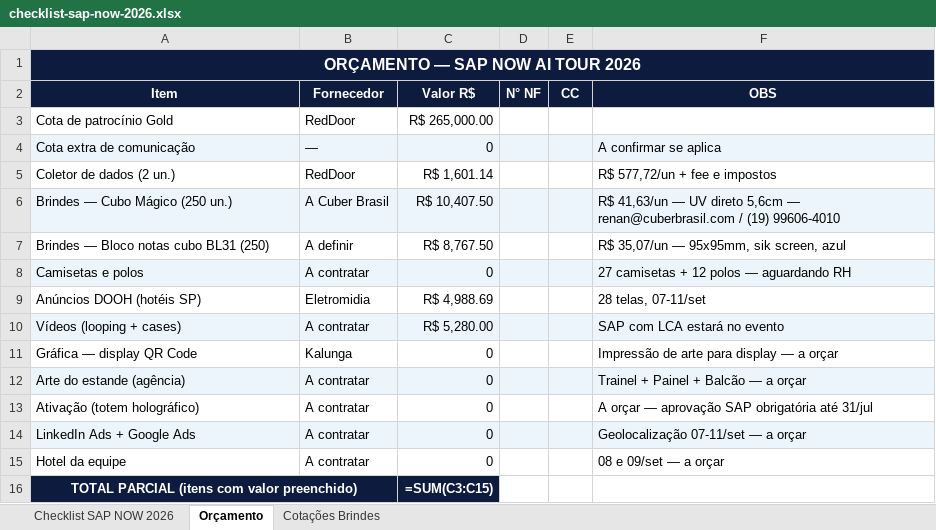
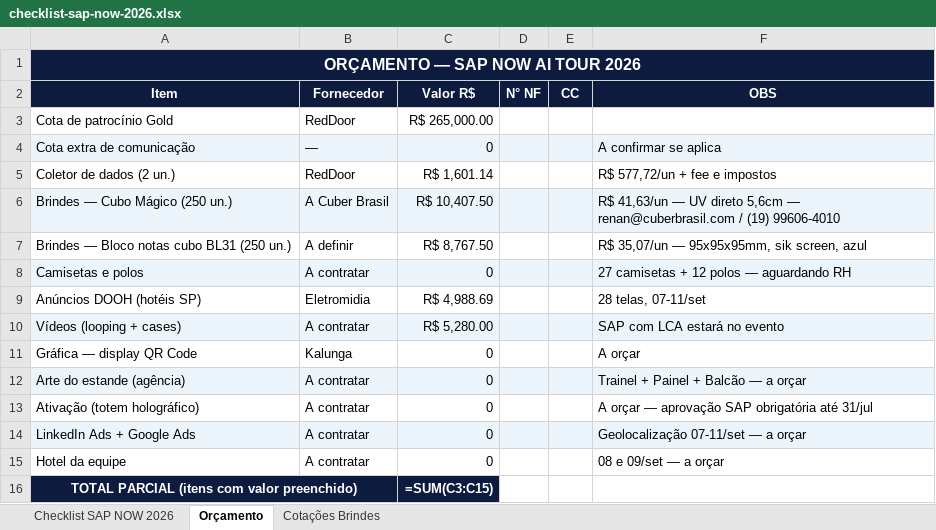
Before and after one commit to frsant96-gif/marketing-agents, an Excel workbook: eventos/sap-now-2026/checklist-sap-now-2026.xlsx, sheet Orçamento, drawn as a sheet; values as stored, in another font and other column widths than the file's, no borders; formulas without a stored value are shown as written; the diff names each change by its address in the sheet, - before the commit and + after, or states it on an @@ line.

```diff
--- a/eventos/sap-now-2026/checklist-sap-now-2026.xlsx (sheet Orçamento)
+++ b/eventos/sap-now-2026/checklist-sap-now-2026.xlsx (sheet Orçamento)
-A7 (Item): Brindes — Bloco notas cubo BL31 (250)
+A7 (Item): Brindes — Bloco notas cubo BL31 (250 un.)
-F7 (OBS): R$ 35,07/un — 95x95mm, sik screen, azul
+F7 (OBS): R$ 35,07/un — 95x95x95mm, sik screen, azul
-F11 (OBS): Impressão de arte para display — a orçar
+F11 (OBS): A orçar
```
Also changed, not shown: sheet Checklist SAP NOW 2026, sheet Cotações Brindes.
